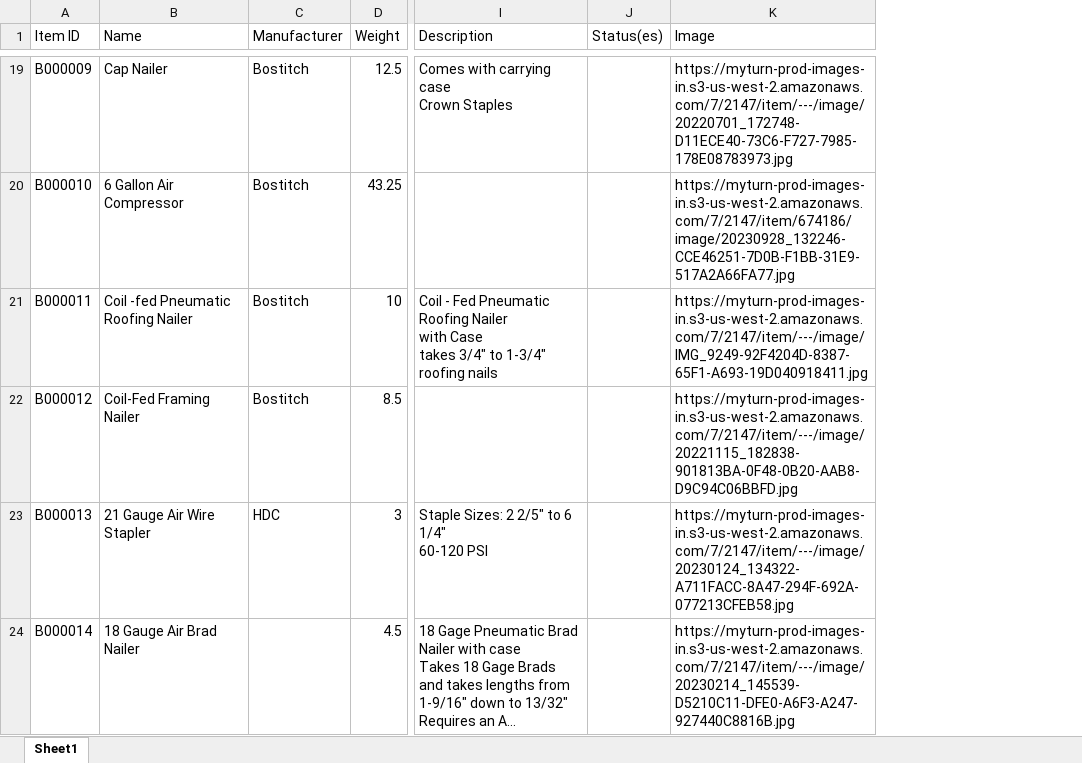
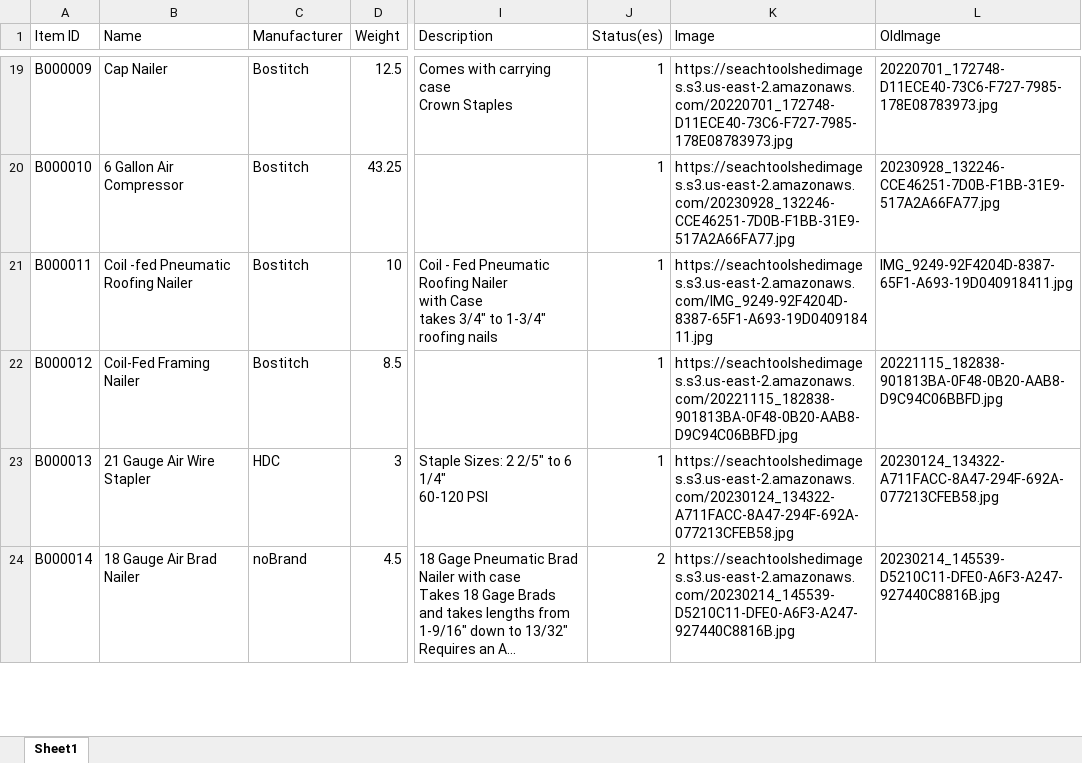
Before and after one commit to Cookiesaurus/toolshed-app, an Excel workbook: Gate_Review_2_Tools.xlsx, sheet Sheet1, drawn as a sheet; only a part is shown, gaps mark what is left out; long unchanged cells end in …; values as stored, in another font and other column widths than the file's, no cell formats; conditional formats not drawn; the diff covers the shown part only; the diff names each change by its address in the sheet, - before the commit and + after, or states it on an @@ line.

Commit message:
Added fixes to the database, Gate_Review_2_Tools sheet with more tools, and and made small modifications to data migration script

```diff
--- a/Gate_Review_2_Tools.xlsx (sheet Sheet1)
+++ b/Gate_Review_2_Tools.xlsx (sheet Sheet1)
+column L (OldImage), rows 19-24: 20220701_172748-D11ECE40-73C6-F727-7985-178E08783973.jpg | 20230928_132246-CCE46251-7D0B-F1BB-31E9-517A2A66FA77.jpg | IMG_9249-92F4204D-8387-65F1-A693-19D040918411.jpg | 20221115_182838-901813BA-0F48-0B20-AAB8-D9C94C06BBFD.jpg | 20230124_134322-A711FACC-8A47-294F-692A-077213CFEB58.jpg | 20230214_145539-D5210C11-DFE0-A6F3-A247-927440C8816B.jpg
-J19:J23 (Status(es)): (empty)
+J19:J23 (Status(es)): 1
-K19 (Image): https://myturn-prod-images-in.s3-us-west-2.amazonaws.com/7/2147/item/---/image/20220701_172748-D11ECE40-73C6-F727-7985-178E08783973.jpg
+K19 (Image): https://seachtoolshedimages.s3.us-east-2.amazonaws.com/20220701_172748-D11ECE40-73C6-F727-7985-178E08783973.jpg
-K20 (Image): https://myturn-prod-images-in.s3-us-west-2.amazonaws.com/7/2147/item/674186/image/20230928_132246-CCE46251-7D0B-F1BB-31E9-517A2A66FA77.jpg
+K20 (Image): https://seachtoolshedimages.s3.us-east-2.amazonaws.com/20230928_132246-CCE46251-7D0B-F1BB-31E9-517A2A66FA77.jpg
-K21 (Image): https://myturn-prod-images-in.s3-us-west-2.amazonaws.com/7/2147/item/---/image/IMG_9249-92F4204D-8387-65F1-A693-19D040918411.jpg
+K21 (Image): https://seachtoolshedimages.s3.us-east-2.amazonaws.com/IMG_9249-92F4204D-8387-65F1-A693-19D040918411.jpg
-K22 (Image): https://myturn-prod-images-in.s3-us-west-2.amazonaws.com/7/2147/item/---/image/20221115_182838-901813BA-0F48-0B20-AAB8-D9C94C06BBFD.jpg
+K22 (Image): https://seachtoolshedimages.s3.us-east-2.amazonaws.com/20221115_182838-901813BA-0F48-0B20-AAB8-D9C94C06BBFD.jpg
-K23 (Image): https://myturn-prod-images-in.s3-us-west-2.amazonaws.com/7/2147/item/---/image/20230124_134322-A711FACC-8A47-294F-692A-077213CFEB58.jpg
+K23 (Image): https://seachtoolshedimages.s3.us-east-2.amazonaws.com/20230124_134322-A711FACC-8A47-294F-692A-077213CFEB58.jpg
-C24 (Manufacturer): (empty)
+C24 (Manufacturer): noBrand
-J24 (Status(es)): (empty)
+J24 (Status(es)): 2
-K24 (Image): https://myturn-prod-images-in.s3-us-west-2.amazonaws.com/7/2147/item/---/image/20230214_145539-D5210C11-DFE0-A6F3-A247-927440C8816B.jpg
+K24 (Image): https://seachtoolshedimages.s3.us-east-2.amazonaws.com/20230214_145539-D5210C11-DFE0-A6F3-A247-927440C8816B.jpg
```
Also changed, not shown: 2 added rows, 3 removed rows and 67 edited cells elsewhere in this sheet, cell formats, 2 other files.
